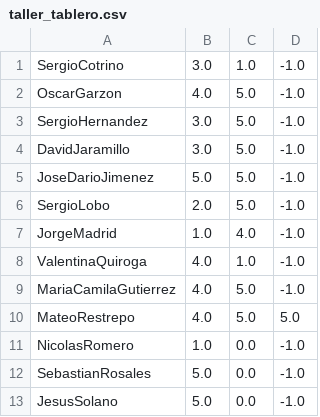
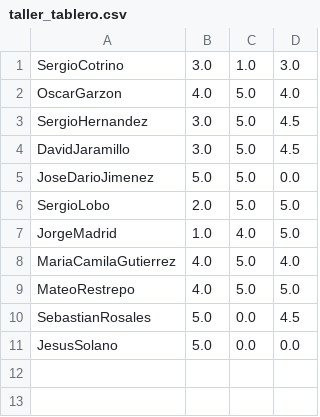
Before and after one commit to forero/Electro2, a CSV file: 201510/grades/taller_tablero.csv, drawn as a sheet.

Commit message:
nuevas notas

```diff
--- a/201510/grades/taller_tablero.csv
+++ b/201510/grades/taller_tablero.csv
@@ -1,13 +1,11 @@
-SergioCotrino, 3.0, 1.0, -1.0
-OscarGarzon, 4.0, 5.0, -1.0
-SergioHernandez, 3.0, 5.0, -1.0
-DavidJaramillo, 3.0, 5.0, -1.0
-JoseDarioJimenez, 5.0, 5.0, -1.0
-SergioLobo, 2.0, 5.0, -1.0
-JorgeMadrid, 1.0, 4.0, -1.0
-ValentinaQuiroga, 4.0, 1.0,-1.0
-MariaCamilaGutierrez, 4.0, 5.0,-1.0
+SergioCotrino, 3.0, 1.0, 3.0
+OscarGarzon, 4.0, 5.0, 4.0
+SergioHernandez, 3.0, 5.0, 4.5
+DavidJaramillo, 3.0, 5.0, 4.5
+JoseDarioJimenez, 5.0, 5.0, 0.0
+SergioLobo, 2.0, 5.0, 5.0
+JorgeMadrid, 1.0, 4.0, 5.0
+MariaCamilaGutierrez, 4.0, 5.0,4.0
 MateoRestrepo, 4.0, 5.0, 5.0
-NicolasRomero, 1.0, 0.0,-1.0
-SebastianRosales, 5.0, 0.0,-1.0
-JesusSolano, 5.0, 0.0,-1.0
+SebastianRosales, 5.0, 0.0, 4.5
+JesusSolano, 5.0, 0.0, 0.0
```
